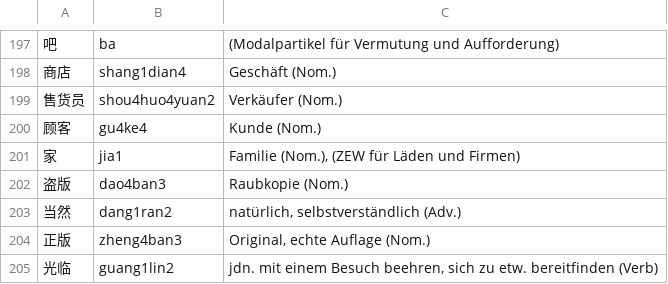
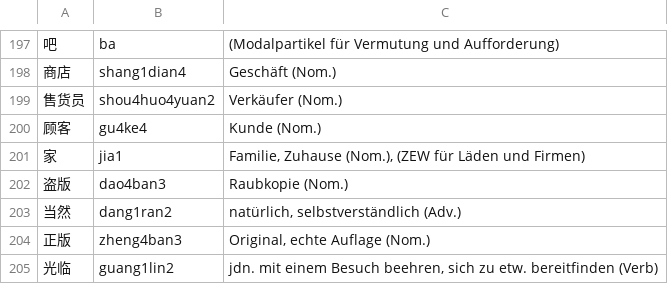
Before and after one commit to arminha/zhongwen-anki, a CSV file: data/mandarin.csv, drawn as a sheet; only a part is shown, gaps mark what is left out; the diff covers the shown part only; the diff names each change by its address in the sheet, - before the commit and + after, or states it on an @@ line.

```diff
--- a/data/mandarin.csv
+++ b/data/mandarin.csv
-C201: Familie (Nom.), (ZEW…
+C201: Familie, Zuhause (Nom.), (ZEW…
```
Also changed, not shown: 34 added rows elsewhere in this file, data/mandarin.output.csv.
